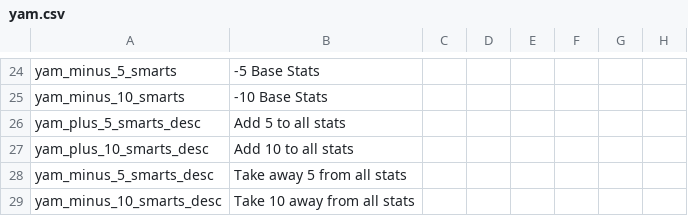
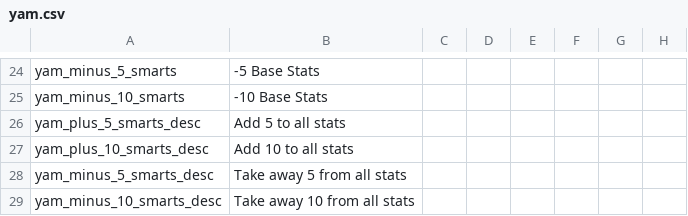
Before and after one commit to Jorrfjalla/CK2-Y-Merged-Mods, a CSV file: YMM/localisation/yam.csv, drawn as a sheet; only a part is shown, gaps mark what is left out; the diff names each change by its address in the sheet, - before the commit and + after, or states it on an @@ line.

```diff
--- a/YMM/localisation/yam.csv
+++ b/YMM/localisation/yam.csv
-B29: Take 10 away from all stats
+B29: Take away 10 from all stats
```
Also changed, not shown: YMM/localisation/y_toggle_decisions.csv, YMM/localisation/yat.csv, 2 other files.
